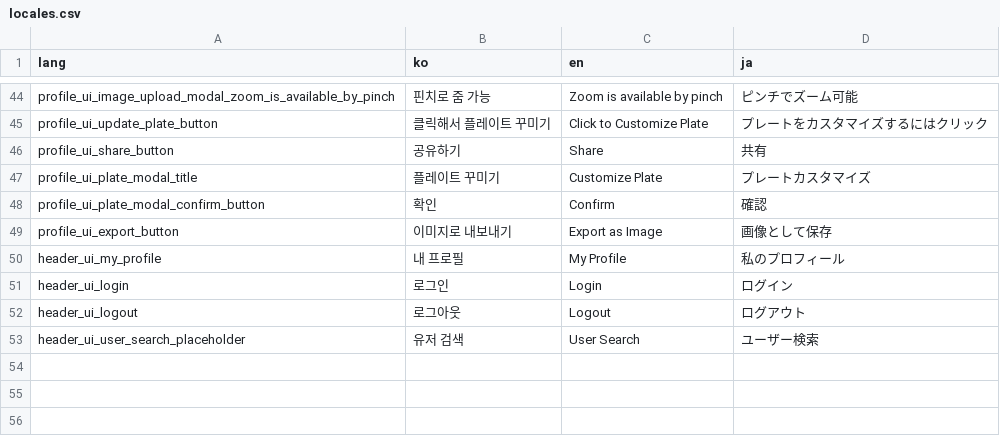
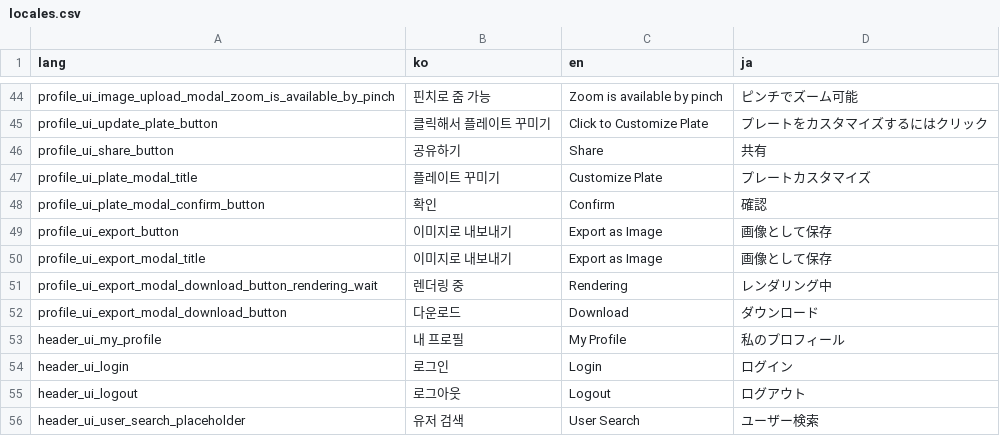
Before and after one commit to Splatfile/splatfile, a CSV file: scripts/locales/locales.csv, drawn as a sheet; only a part is shown, gaps mark what is left out; the diff names each change by its address in the sheet, - before the commit and + after, or states it on an @@ line.

Commit message:
Add Locales

```diff
--- a/scripts/locales/locales.csv
+++ b/scripts/locales/locales.csv
+row 50: profile_ui_export_modal_title | 이미지로 내보내기 | Export as Image | 画像として保存
+row 51: profile_ui_export_modal_download_button_rendering_wait | 렌더링 중 | Rendering | レンダリング中
+row 52: profile_ui_export_modal_download_button | 다운로드 | Download | ダウンロード
```
Also changed, not shown: 5 other files.
